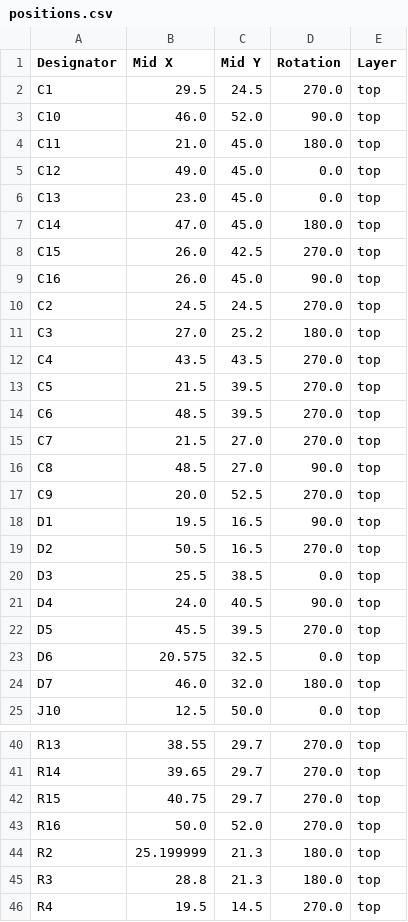
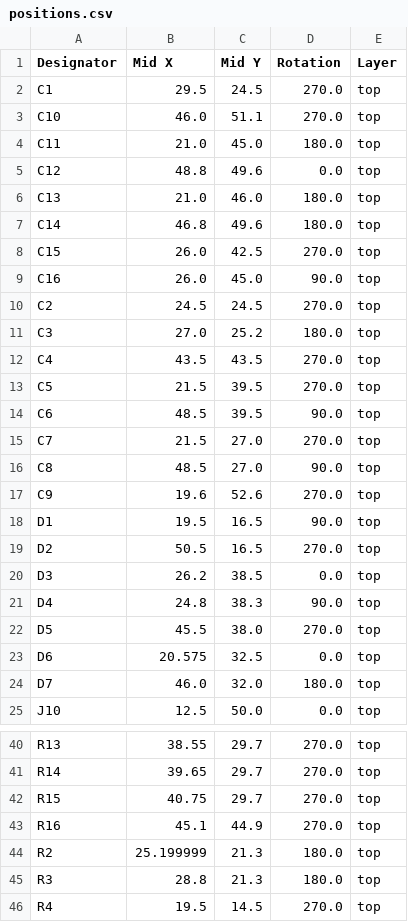
Before and after one commit to revk/ESP32-IronMan, a CSV file: PCB/Chest/production/positions.csv, drawn as a sheet; only a part is shown, gaps mark what is left out.

```diff
--- a/PCB/Chest/production/positions.csv
+++ b/PCB/Chest/production/positions.csv
@@ -2,7 +2,7 @@
 C1,29.5,24.5,270.0,top
-C10,46.0,52.0,90.0,top
+C10,46.0,51.1,270.0,top
 C11,21.0,45.0,180.0,top
-C12,49.0,45.0,0.0,top
-C13,23.0,45.0,0.0,top
-C14,47.0,45.0,180.0,top
+C12,48.8,49.6,0.0,top
+C13,21.0,46.0,180.0,top
+C14,46.8,49.6,180.0,top
 C15,26.0,42.5,270.0,top
@@ -13,11 +13,11 @@ C4,43.5,43.5,270.0,top
 C5,21.5,39.5,270.0,top
-C6,48.5,39.5,270.0,top
+C6,48.5,39.5,90.0,top
 C7,21.5,27.0,270.0,top
 C8,48.5,27.0,90.0,top
-C9,20.0,52.5,270.0,top
+C9,19.6,52.6,270.0,top
 D1,19.5,16.5,90.0,top
 D2,50.5,16.5,270.0,top
-D3,25.5,38.5,0.0,top
-D4,24.0,40.5,90.0,top
-D5,45.5,39.5,270.0,top
+D3,26.2,38.5,0.0,top
+D4,24.8,38.3,90.0,top
+D5,45.5,38.0,270.0,top
 D6,20.575,32.5,0.0,top
@@ -42,3 +42,3 @@ R14,39.65,29.7,270.0,top
 R15,40.75,29.7,270.0,top
-R16,50.0,52.0,270.0,top
+R16,45.1,44.9,270.0,top
 R2,25.199999,21.3,180.0,top
```
Also changed, not shown: 10 other files.
